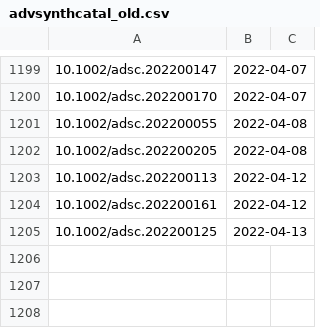
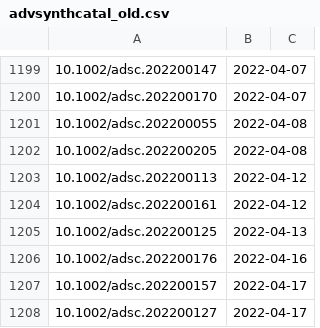
Before and after one commit to supersciencegrl/easy-wiley, a CSV file: advsynthcatal_old.csv, drawn as a sheet; only a part is shown, gaps mark what is left out.

```diff
--- a/advsynthcatal_old.csv
+++ b/advsynthcatal_old.csv
@@ -1205 +1205,4 @@
 10.1002/adsc.202200125,2022-04-13
+10.1002/adsc.202200176,2022-04-16
+10.1002/adsc.202200157,2022-04-17
+10.1002/adsc.202200127,2022-04-17
```
Also changed, not shown: acie_old.csv, advmater_old.csv, 7 other files.
